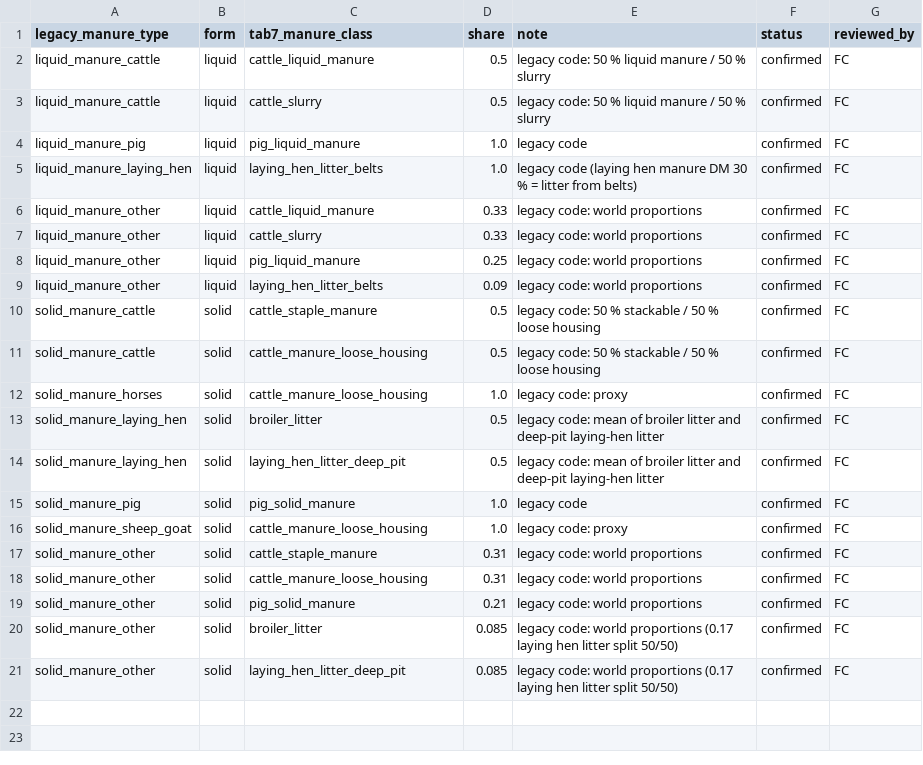
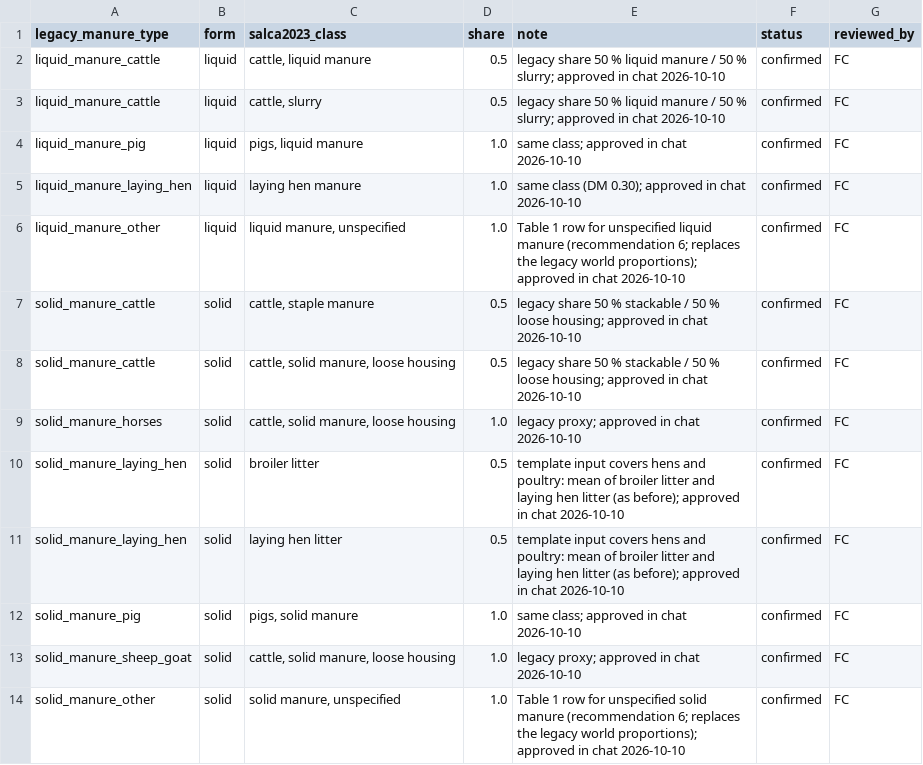
Before and after one commit to cirone-ecoinvent/agritoolv.1, a CSV file: data/hm_manure_class_mapping.csv, drawn as a sheet.

Commit message:
HM 2023 (5/8): manure heavy metals from the farmyard-manure rows of Table 1
Decision L10, recommendation 6 approved by FC on 2026-10-10. manuremodel reads
concentrations and DM of the farmyard-manure rows of SALCAheavymetal 2023 Table 1 through
data/hm_manure_class_mapping.csv (column salca2023_class). The "other" liquid and solid
manures use the Table 1 rows "liquid / solid manure, unspecified" instead of the legacy
world proportions; hens and poultry litter stays the mean of broiler and laying-hen litter.
Main changes: pig manure Zn 746.5 -> 1370, Cd 0.21 -> 0.12; poultry Cu 39.6 -> 71 mg/kg DM.

Regression snapshots: heavy-metal keys of wheat_IT (cattle slurry), rice_IN (default
manure) and apple_FR (cattle solid manure).

```diff
--- a/data/hm_manure_class_mapping.csv
+++ b/data/hm_manure_class_mapping.csv
@@ -1,21 +1,14 @@
-legacy_manure_type,form,tab7_manure_class,share,note,status,reviewed_by
-liquid_manure_cattle,liquid,cattle_liquid_manure,0.5,legacy code: 50 % liquid manure / 50 % slurry,confirmed,FC
-liquid_manure_cattle,liquid,cattle_slurry,0.5,legacy code: 50 % liquid manure / 50 % slurry,confirmed,FC
-liquid_manure_pig,liquid,pig_liquid_manure,1.0,legacy code,confirmed,FC
-liquid_manure_laying_hen,liquid,laying_hen_litter_belts,1.0,legacy code (laying hen manure DM 30 % = litter from belts),confirmed,FC
-liquid_manure_other,liquid,cattle_liquid_manure,0.33,legacy code: world proportions,confirmed,FC
-liquid_manure_other,liquid,cattle_slurry,0.33,legacy code: world proportions,confirmed,FC
-liquid_manure_other,liquid,pig_liquid_manure,0.25,legacy code: world proportions,confirmed,FC
-liquid_manure_other,liquid,laying_hen_litter_belts,0.09,legacy code: world proportions,confirmed,FC
-solid_manure_cattle,solid,cattle_staple_manure,0.5,legacy code: 50 % stackable / 50 % loose housing,confirmed,FC
-solid_manure_cattle,solid,cattle_manure_loose_housing,0.5,legacy code: 50 % stackable / 50 % loose housing,confirmed,FC
-solid_manure_horses,solid,cattle_manure_loose_housing,1.0,legacy code: proxy,confirmed,FC
-solid_manure_laying_hen,solid,broiler_litter,0.5,legacy code: mean of broiler litter and deep-pit laying-hen litter,confirmed,FC
-solid_manure_laying_hen,solid,laying_hen_litter_deep_pit,0.5,legacy code: mean of broiler litter and deep-pit laying-hen litter,confirmed,FC
-solid_manure_pig,solid,pig_solid_manure,1.0,legacy code,confirmed,FC
-solid_manure_sheep_goat,solid,cattle_manure_loose_housing,1.0,legacy code: proxy,confirmed,FC
-solid_manure_other,solid,cattle_staple_manure,0.31,legacy code: world proportions,confirmed,FC
-solid_manure_other,solid,cattle_manure_loose_housing,0.31,legacy code: world proportions,confirmed,FC
-solid_manure_other,solid,pig_solid_manure,0.21,legacy code: world proportions,confirmed,FC
-solid_manure_other,solid,broiler_litter,0.085,legacy code: world proportions (0.17 laying hen litter split 50/50),confirmed,FC
-solid_manure_other,solid,laying_hen_litter_deep_pit,0.085,legacy code: world proportions (0.17 laying hen litter split 50/50),confirmed,FC
+legacy_manure_type,form,salca2023_class,share,note,status,reviewed_by
+liquid_manure_cattle,liquid,"cattle, liquid manure",0.5,legacy share 50 % liquid manure / 50 % slurry; approved in chat 2026-10-10,confirmed,FC
+liquid_manure_cattle,liquid,"cattle, slurry",0.5,legacy share 50 % liquid manure / 50 % slurry; approved in chat 2026-10-10,confirmed,FC
+liquid_manure_pig,liquid,"pigs, liquid manure",1.0,same class; approved in chat 2026-10-10,confirmed,FC
+liquid_manure_laying_hen,liquid,laying hen manure,1.0,same class (DM 0.30); approved in chat 2026-10-10,confirmed,FC
+liquid_manure_other,liquid,"liquid manure, unspecified",1.0,Table 1 row for unspecified liquid manure (recommendation 6; replaces the legacy world proportions); approved in chat 2026-10-10,confirmed,FC
+solid_manure_cattle,solid,"cattle, staple manure",0.5,legacy share 50 % stackable / 50 % loose housing; approved in chat 2026-10-10,confirmed,FC
+solid_manure_cattle,solid,"cattle, solid manure, loose housing",0.5,legacy share 50 % stackable / 50 % loose housing; approved in chat 2026-10-10,confirmed,FC
+solid_manure_horses,solid,"cattle, solid manure, loose housing",1.0,legacy proxy; approved in chat 2026-10-10,confirmed,FC
+solid_manure_laying_hen,solid,broiler litter,0.5,template input covers hens and poultry: mean of broiler litter and laying hen litter (as before); approved in chat 2026-10-10,confirmed,FC
+solid_manure_laying_hen,solid,laying hen litter,0.5,template input covers hens and poultry: mean of broiler litter and laying hen litter (as before); approved in chat 2026-10-10,confirmed,FC
+solid_manure_pig,solid,"pigs, solid manure",1.0,same class; approved in chat 2026-10-10,confirmed,FC
+solid_manure_sheep_goat,solid,"cattle, solid manure, loose housing",1.0,legacy proxy; approved in chat 2026-10-10,confirmed,FC
+solid_manure_other,solid,"solid manure, unspecified",1.0,Table 1 row for unspecified solid manure (recommendation 6; replaces the legacy world proportions); approved in chat 2026-10-10,confirmed,FC
```
Also changed, not shown: data/sources.csv, 5 other files.
